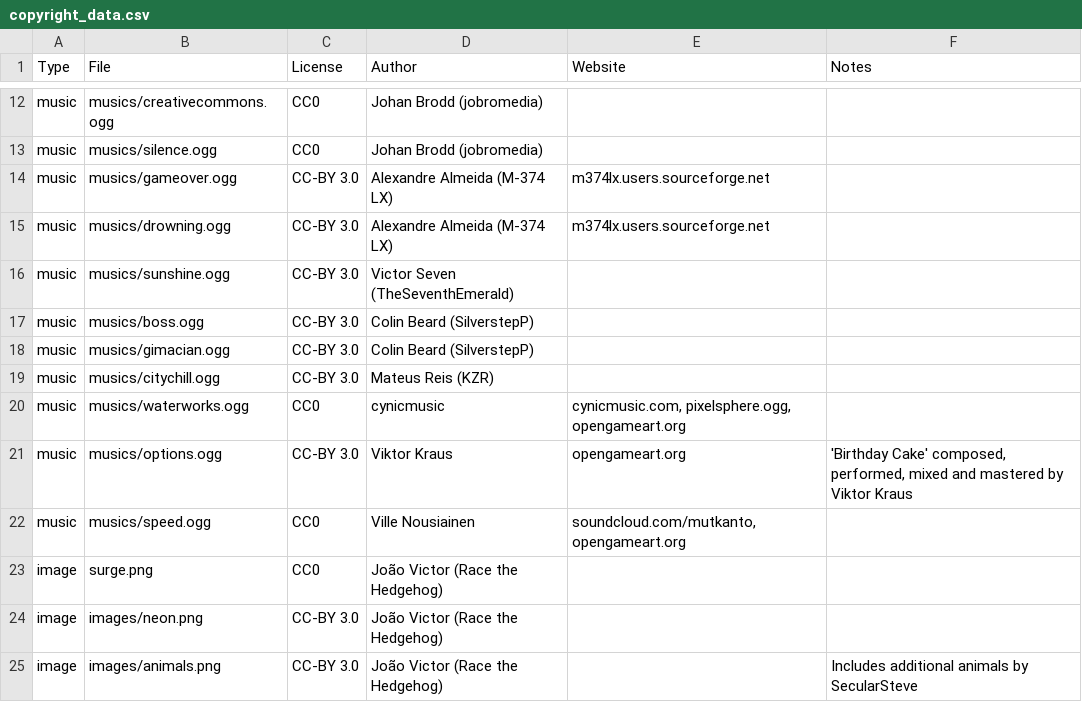
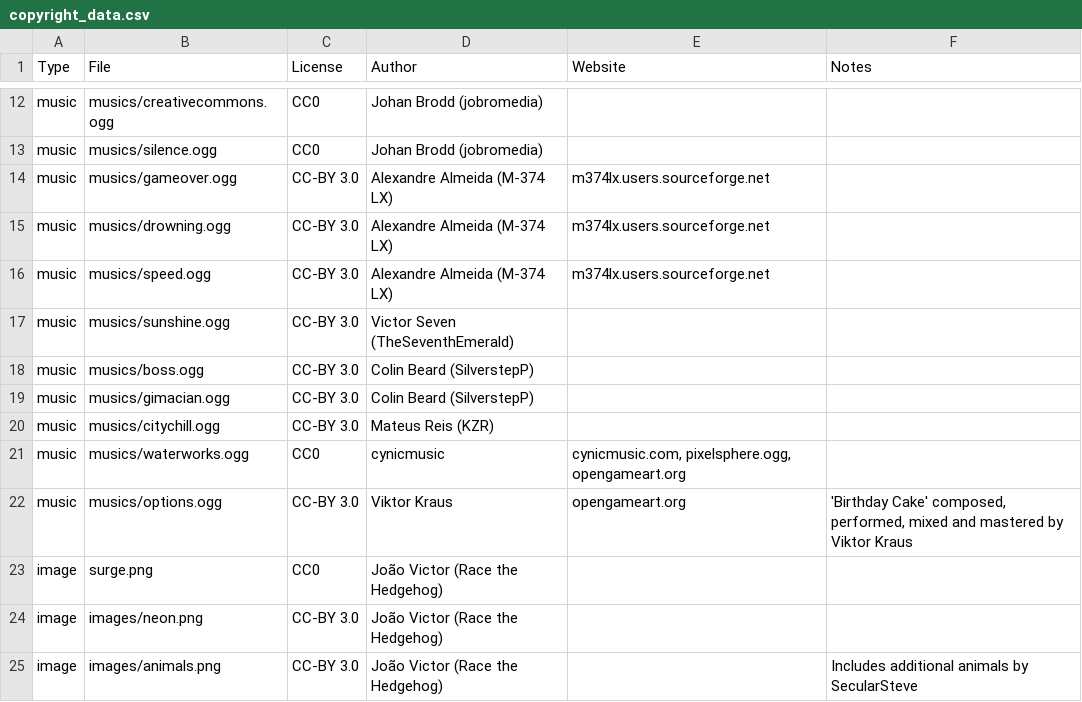
Before and after one commit to alemart/opensurge, a CSV file: src/misc/copyright_data.csv, drawn as a sheet; only a part is shown, gaps mark what is left out.

Commit message:
Update credits

```diff
--- a/src/misc/copyright_data.csv
+++ b/src/misc/copyright_data.csv
@@ -15,2 +15,3 @@ music;musics/gameover.ogg;CC-BY 3.0;Alexandre Almeida (M-374 LX);m374lx.users.so
 music;musics/drowning.ogg;CC-BY 3.0;Alexandre Almeida (M-374 LX);m374lx.users.sourceforge.net;
+music;musics/speed.ogg;CC-BY 3.0;Alexandre Almeida (M-374 LX);m374lx.users.sourceforge.net;
 music;musics/sunshine.ogg;CC-BY 3.0;Victor Seven (TheSeventhEmerald);;
@@ -21,3 +22,2 @@ music;musics/waterworks.ogg;CC0;cynicmusic;cynicmusic.com, pixelsphere.ogg, open
 music;musics/options.ogg;CC-BY 3.0;Viktor Kraus;opengameart.org;'Birthday Cake' composed, performed, mixed and mastered by Viktor Kraus
-music;musics/speed.ogg;CC0;Ville Nousiainen;soundcloud.com/mutkanto, opengameart.org;
 image;surge.png;CC0;João Victor (Race the Hedgehog);;
```
